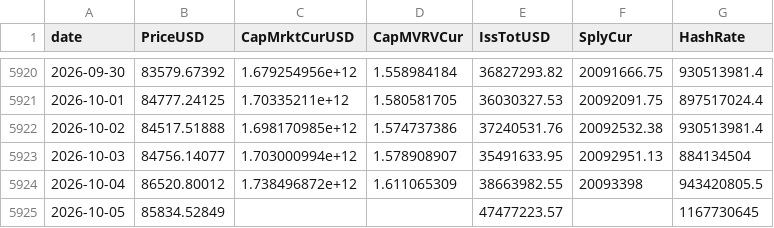
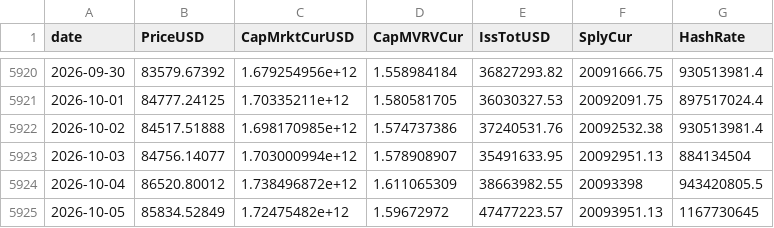
Before and after one commit to North7/btc-top-dashboard, a CSV file: data/raw/coinmetrics.csv, drawn as a sheet; only a part is shown, gaps mark what is left out.

```diff
--- a/data/raw/coinmetrics.csv
+++ b/data/raw/coinmetrics.csv
@@ -5924,2 +5924,2 @@ date,PriceUSD,CapMrktCurUSD,CapMVRVCur,IssTotUSD,SplyCur,HashRate
 2026-10-04,86520.80012,1.738496872e+12,1.611065309,38663982.55,20093398,943420805.5
-2026-10-05,85834.52849,,,47477223.57,,1167730645
+2026-10-05,85834.52849,1.72475482e+12,1.59672972,47477223.57,20093951.13,1167730645
```
Also changed, not shown: data/indicators.csv, data/raw/basis.csv, 16 other files.
